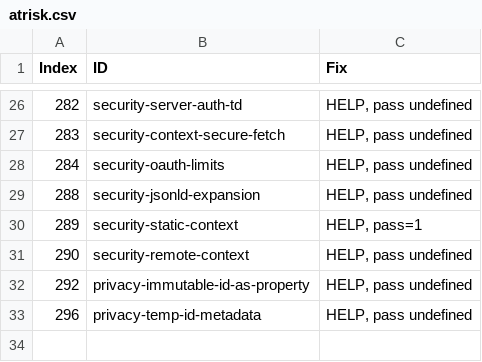
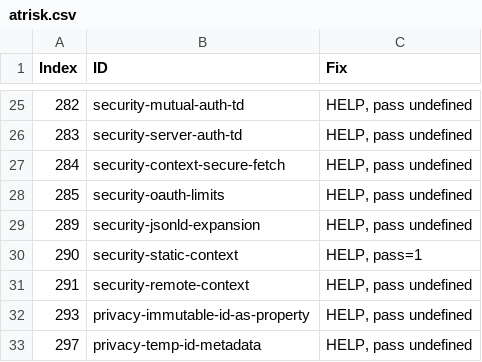
Before and after one commit to w3c/wot-thing-description, a CSV file: testing/inputs/atrisk.csv, drawn as a sheet; only a part is shown, gaps mark what is left out; the diff covers the shown part only.

```diff
--- a/testing/inputs/atrisk.csv
+++ b/testing/inputs/atrisk.csv
@@ -26,8 +25,9 @@
-282,"security-server-auth-td","HELP, pass undefined"
-283,"security-context-secure-fetch","HELP, pass undefined"
-284,"security-oauth-limits","HELP, pass undefined"
-288,"security-jsonld-expansion","HELP, pass undefined"
-289,"security-static-context","HELP, pass=1"
-290,"security-remote-context","HELP, pass undefined"
-292,"privacy-immutable-id-as-property","HELP, pass undefined"
-296,"privacy-temp-id-metadata","HELP, pass undefined"
+282,"security-mutual-auth-td","HELP, pass undefined"
+283,"security-server-auth-td","HELP, pass undefined"
+284,"security-context-secure-fetch","HELP, pass undefined"
+285,"security-oauth-limits","HELP, pass undefined"
+289,"security-jsonld-expansion","HELP, pass undefined"
+290,"security-static-context","HELP, pass=1"
+291,"security-remote-context","HELP, pass undefined"
+293,"privacy-immutable-id-as-property","HELP, pass undefined"
+297,"privacy-temp-id-metadata","HELP, pass undefined"
```
Also changed, not shown: 6 added rows, 7 removed rows and 19 edited cells elsewhere in this file, 2 other files.
